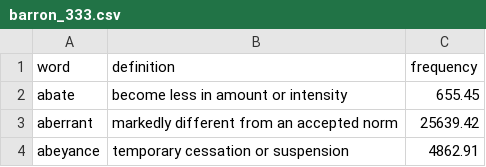
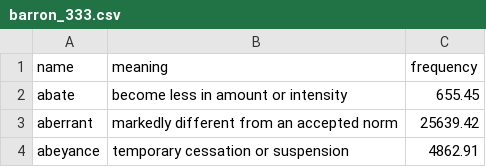
Before and after one commit to apurv101/prep, a CSV file: archive/barron_333.csv, drawn as a sheet; only a part is shown; removed rows and columns are numbered as before the commit, all else as after; the diff names each change by its address in the sheet, - before the commit and + after, or states it on an @@ line.

Commit message:
added columes

```diff
--- a/archive/barron_333.csv
+++ b/archive/barron_333.csv
-row 1: word | definition | frequency
+row 1: name | meaning | frequency
```
